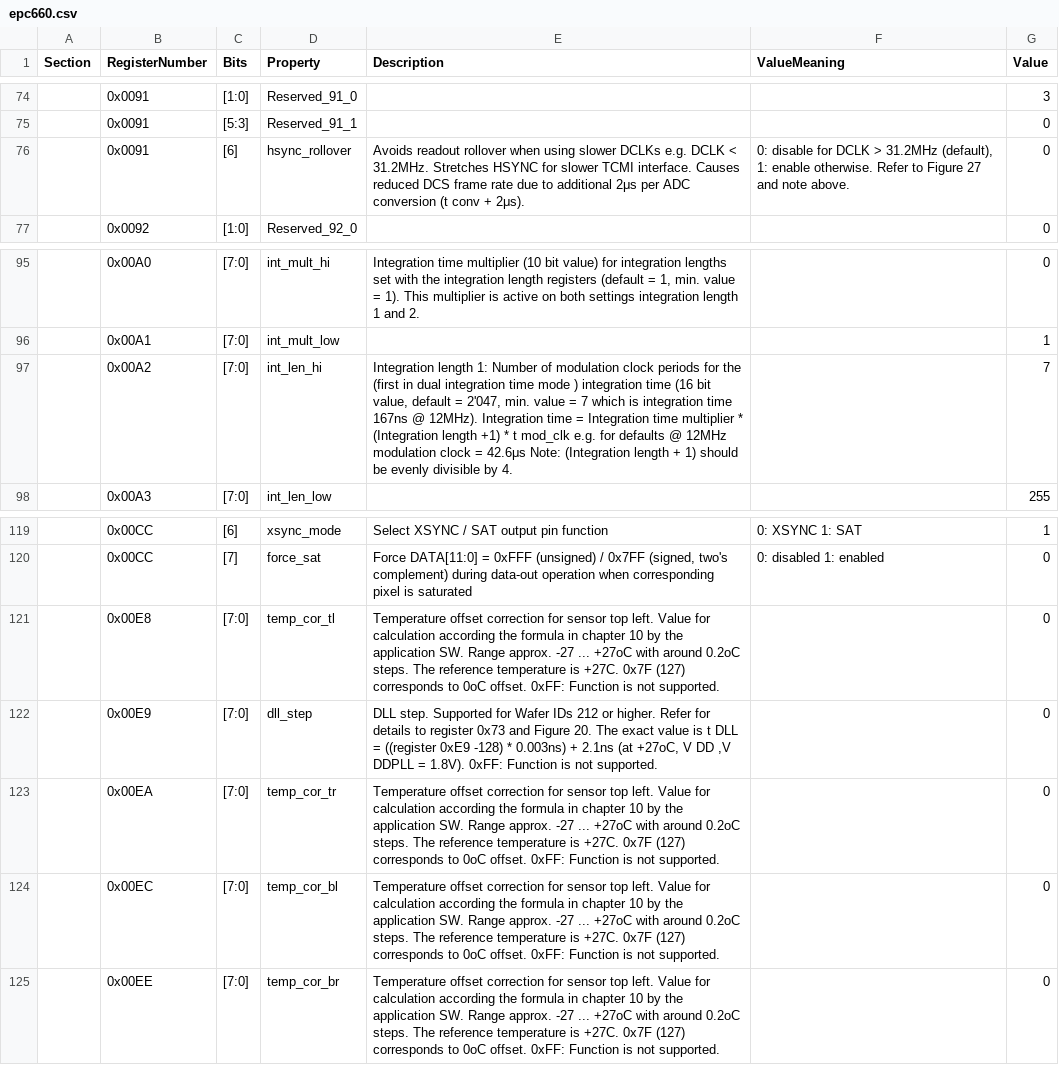
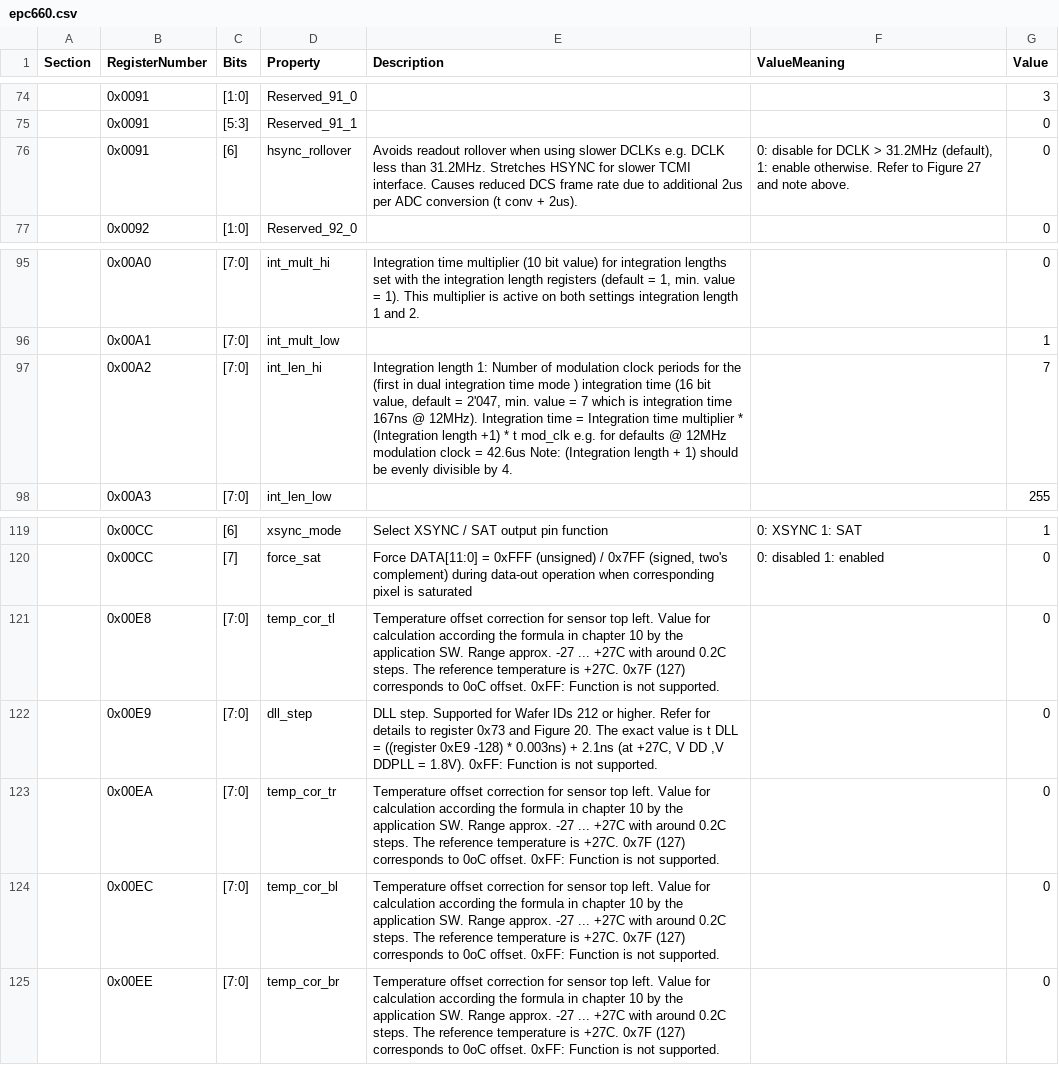
Before and after one commit to rzw2/mlx75027_config, a CSV file: epc660.csv, drawn as a sheet; only a part is shown, gaps mark what is left out.

```diff
--- a/epc660.csv
+++ b/epc660.csv
@@ -75,3 +75,3 @@ Section,RegisterNumber,Bits,Property,Description,ValueMeaning,Value
 ,0x0091,[5:3],Reserved_91_1,,,0
-,0x0091,[6],hsync_rollover,Avoids readout rollover when using slower DCLKs e.g. DCLK < 31.2MHz. Stretches HSYNC for slower TCMI interface. Causes reduced DCS frame rate due to additional 2μs per ADC conversion (t conv + 2μs).,"0: disable for DCLK > 31.2MHz (default), 1: enable otherwise. Refer to Figure 27 and note above.",0
+,0x0091,[6],hsync_rollover,Avoids readout rollover when using slower DCLKs e.g. DCLK less than 31.2MHz. Stretches HSYNC for slower TCMI interface. Causes reduced DCS frame rate due to additional 2us per ADC conversion (t conv + 2us).,"0: disable for DCLK > 31.2MHz (default), 1: enable otherwise. Refer to Figure 27 and note above.",0
 ,0x0092,[1:0],Reserved_92_0,,,0
@@ -96,3 +96,3 @@ Section,RegisterNumber,Bits,Property,Description,ValueMeaning,Value
 ,0x00A1,[7:0],int_mult_low,,,1
-,0x00A2,[7:0],int_len_hi,"Integration length 1: Number of modulation clock periods for the (first in dual integration time mode ) integration time (16 bit value, default = 2'047, min. value = 7 which is integration time 167ns @ 12MHz). Integration time = Integration time multiplier * (Integration length +1) * t mod_clk e.g. for defaults @ 12MHz modulation clock = 42.6μs Note: (Integration length + 1) should be evenly divisible by 4. ",,7
+,0x00A2,[7:0],int_len_hi,"Integration length 1: Number of modulation clock periods for the (first in dual integration time mode ) integration time (16 bit value, default = 2'047, min. value = 7 which is integration time 167ns @ 12MHz). Integration time = Integration time multiplier * (Integration length +1) * t mod_clk e.g. for defaults @ 12MHz modulation clock = 42.6us Note: (Integration length + 1) should be evenly divisible by 4. ",,7
 ,0x00A3,[7:0],int_len_low,,,255
@@ -121,6 +121,6 @@ Section,RegisterNumber,Bits,Property,Description,ValueMeaning,Value
 ,0x00CC,[7],force_sat,"Force DATA[11:0] = 0xFFF (unsigned) / 0x7FF (signed, two's complement) during data-out operation when corresponding pixel is saturated",0: disabled 1: enabled,0
-,0x00E8,[7:0],temp_cor_tl,Temperature offset correction for sensor top left. Value for calculation according the formula in chapter 10 by the application SW. Range approx. -27 ... +27oC with around 0.2oC steps. The reference temperature is +27C. 0x7F (127) corresponds to 0oC offset. 0xFF: Function is not supported.,,0
-,0x00E9,[7:0],dll_step,"DLL step. Supported for Wafer IDs 212 or higher. Refer for details to register 0x73 and Figure 20. The exact value is t DLL = ((register 0xE9 -128) * 0.003ns) + 2.1ns (at +27oC, V DD ,V DDPLL = 1.8V). 0xFF: Function is not supported.",,0
-,0x00EA,[7:0],temp_cor_tr,Temperature offset correction for sensor top left. Value for calculation according the formula in chapter 10 by the application SW. Range approx. -27 ... +27oC with around 0.2oC steps. The reference temperature is +27C. 0x7F (127) corresponds to 0oC offset. 0xFF: Function is not supported.,,0
-,0x00EC,[7:0],temp_cor_bl,Temperature offset correction for sensor top left. Value for calculation according the formula in chapter 10 by the application SW. Range approx. -27 ... +27oC with around 0.2oC steps. The reference temperature is +27C. 0x7F (127) corresponds to 0oC offset. 0xFF: Function is not supported.,,0
-,0x00EE,[7:0],temp_cor_br,Temperature offset correction for sensor top left. Value for calculation according the formula in chapter 10 by the application SW. Range approx. -27 ... +27oC with around 0.2oC steps. The reference temperature is +27C. 0x7F (127) corresponds to 0oC offset. 0xFF: Function is not supported.,,0
+,0x00E8,[7:0],temp_cor_tl,Temperature offset correction for sensor top left. Value for calculation according the formula in chapter 10 by the application SW. Range approx. -27 ... +27C with around 0.2C steps. The reference temperature is +27C. 0x7F (127) corresponds to 0oC offset. 0xFF: Function is not supported.,,0
+,0x00E9,[7:0],dll_step,"DLL step. Supported for Wafer IDs 212 or higher. Refer for details to register 0x73 and Figure 20. The exact value is t DLL = ((register 0xE9 -128) * 0.003ns) + 2.1ns (at +27C, V DD ,V DDPLL = 1.8V). 0xFF: Function is not supported.",,0
+,0x00EA,[7:0],temp_cor_tr,Temperature offset correction for sensor top left. Value for calculation according the formula in chapter 10 by the application SW. Range approx. -27 ... +27C with around 0.2C steps. The reference temperature is +27C. 0x7F (127) corresponds to 0oC offset. 0xFF: Function is not supported.,,0
+,0x00EC,[7:0],temp_cor_bl,Temperature offset correction for sensor top left. Value for calculation according the formula in chapter 10 by the application SW. Range approx. -27 ... +27C with around 0.2C steps. The reference temperature is +27C. 0x7F (127) corresponds to 0oC offset. 0xFF: Function is not supported.,,0
+,0x00EE,[7:0],temp_cor_br,Temperature offset correction for sensor top left. Value for calculation according the formula in chapter 10 by the application SW. Range approx. -27 ... +27C with around 0.2C steps. The reference temperature is +27C. 0x7F (127) corresponds to 0oC offset. 0xFF: Function is not supported.,,0
```
Also changed, not shown: 4 other files.
